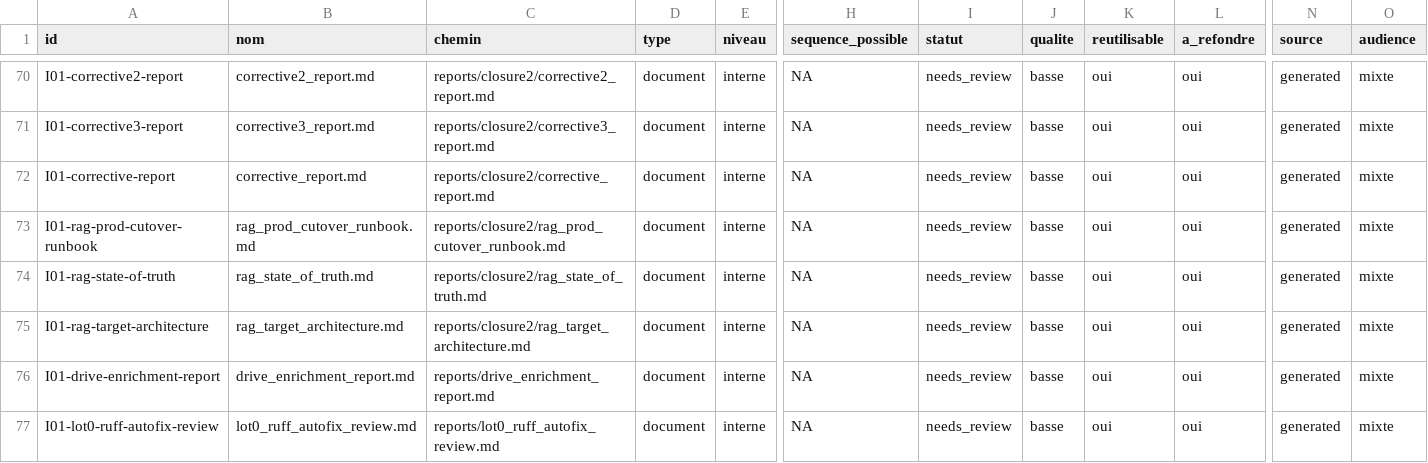
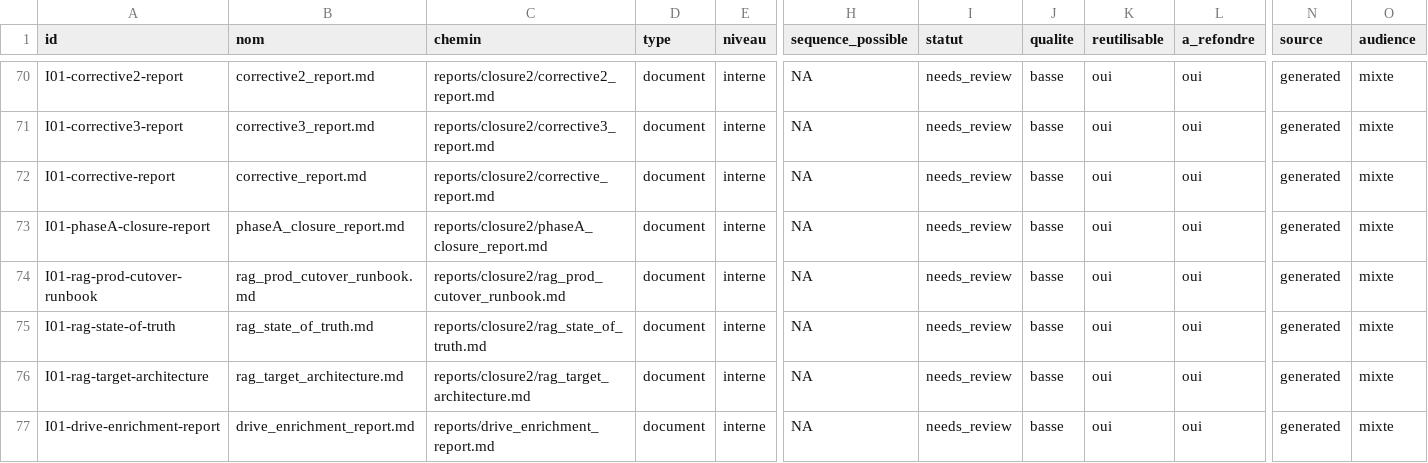
Before and after one commit to cyranoaladin/NSI, a CSV file: manifest_tooling.csv, drawn as a sheet; only a part is shown, gaps mark what is left out; the shorter side is filled out with more unchanged rows; rows hold the shown columns only; the diff names each change by its address in the sheet, - before the commit and + after, or states it on an @@ line.

```diff
--- a/manifest_tooling.csv
+++ b/manifest_tooling.csv
+row 73: I01-phaseA-closure-report | phaseA_closure_report.md | reports/closure2/phaseA_closure_report.md | document | interne | NA | needs_review | basse | oui | oui | generated | mixte
```
Also changed, not shown: 2 other files.
